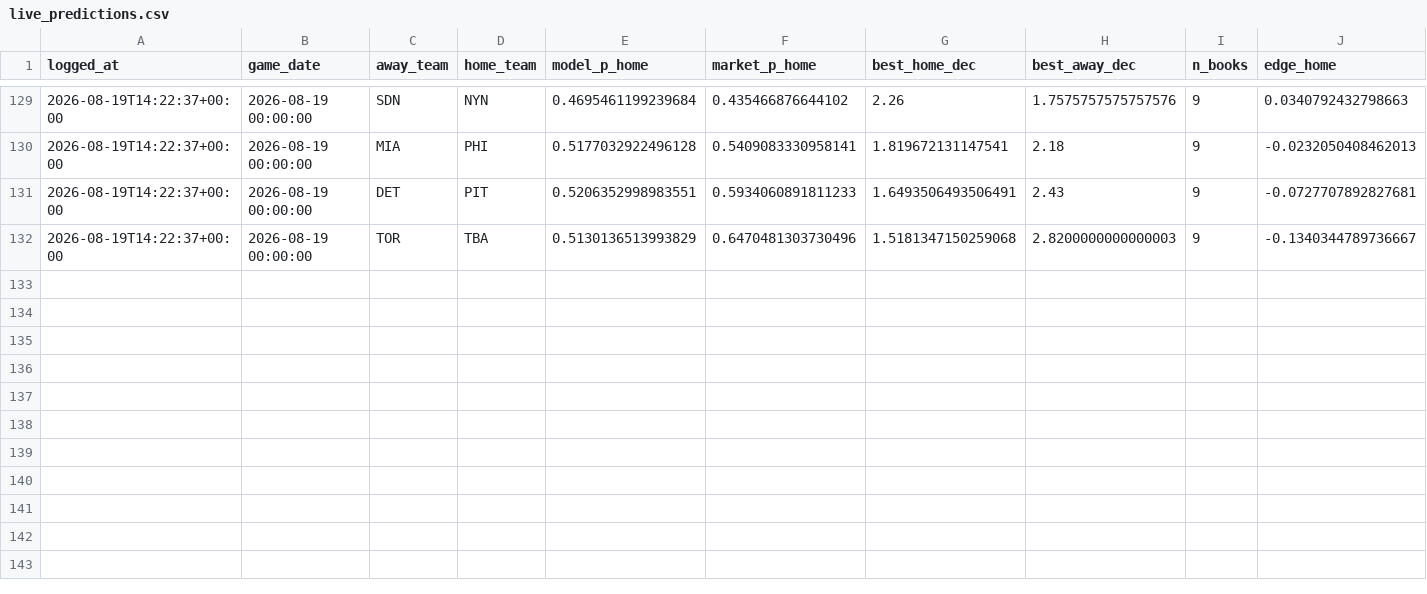
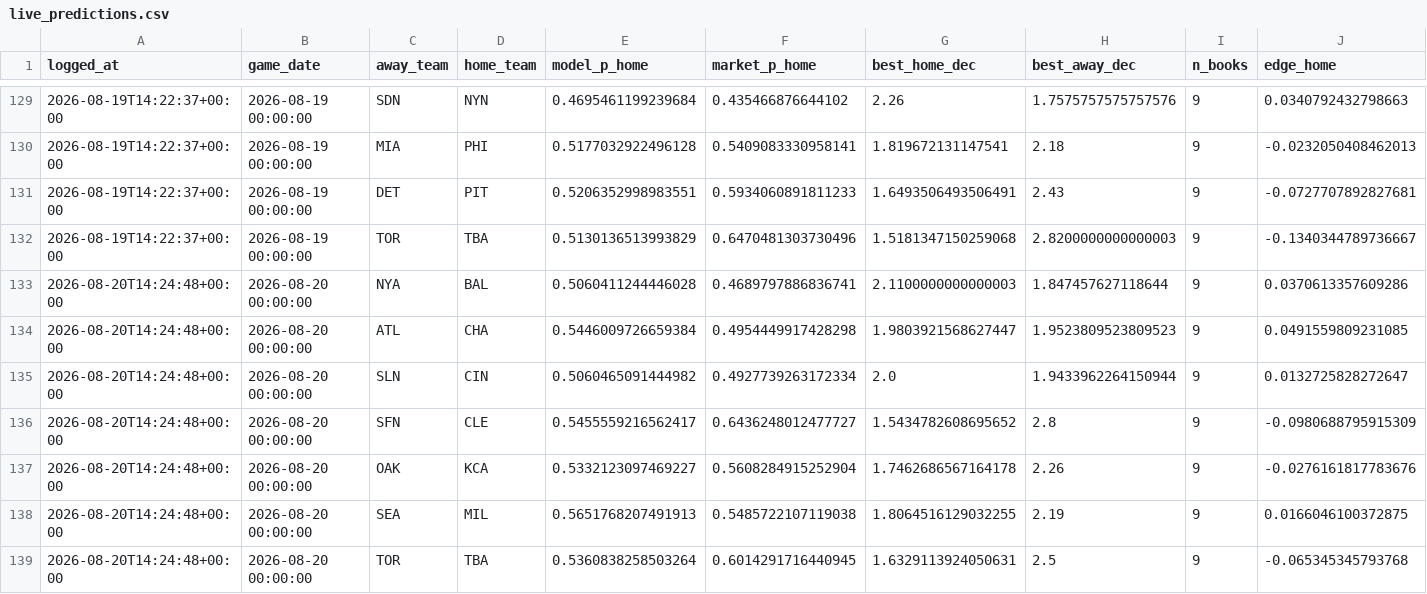
Before and after one commit to ivan-marjanovic/mlb-forecasting, a CSV file: live_predictions.csv, drawn as a sheet; only a part is shown, gaps mark what is left out; rows hold the shown columns only; the diff names each change by its address in the sheet, - before the commit and + after, or states it on an @@ line.

```diff
--- a/live_predictions.csv
+++ b/live_predictions.csv
+row 133: 2026-08-20T14:24:48+00:00 | 2026-08-20 00:00:00 | NYA | BAL | 0.5060411244446028 | 0.4689797886836741 | 2.1100000000000003 | 1.847457627118644 | 9 | 0.0370613357609286
+row 134: 2026-08-20T14:24:48+00:00 | 2026-08-20 00:00:00 | ATL | CHA | 0.5446009726659384 | 0.4954449917428298 | 1.9803921568627447 | 1.9523809523809523 | 9 | 0.0491559809231085
+row 135: 2026-08-20T14:24:48+00:00 | 2026-08-20 00:00:00 | SLN | CIN | 0.5060465091444982 | 0.4927739263172334 | 2.0 | 1.9433962264150944 | 9 | 0.0132725828272647
+row 136: 2026-08-20T14:24:48+00:00 | 2026-08-20 00:00:00 | SFN | CLE | 0.5455559216562417 | 0.6436248012477727 | 1.5434782608695652 | 2.8 | 9 | -0.0980688795915309
+row 137: 2026-08-20T14:24:48+00:00 | 2026-08-20 00:00:00 | OAK | KCA | 0.5332123097469227 | 0.5608284915252904 | 1.7462686567164178 | 2.26 | 9 | -0.0276161817783676
+row 138: 2026-08-20T14:24:48+00:00 | 2026-08-20 00:00:00 | SEA | MIL | 0.5651768207491913 | 0.5485722107119038 | 1.8064516129032255 | 2.19 | 9 | 0.0166046100372875
+row 139: 2026-08-20T14:24:48+00:00 | 2026-08-20 00:00:00 | TOR | TBA | 0.5360838258503264 | 0.6014291716440945 | 1.6329113924050631 | 2.5 | 9 | -0.065345345793768
```
